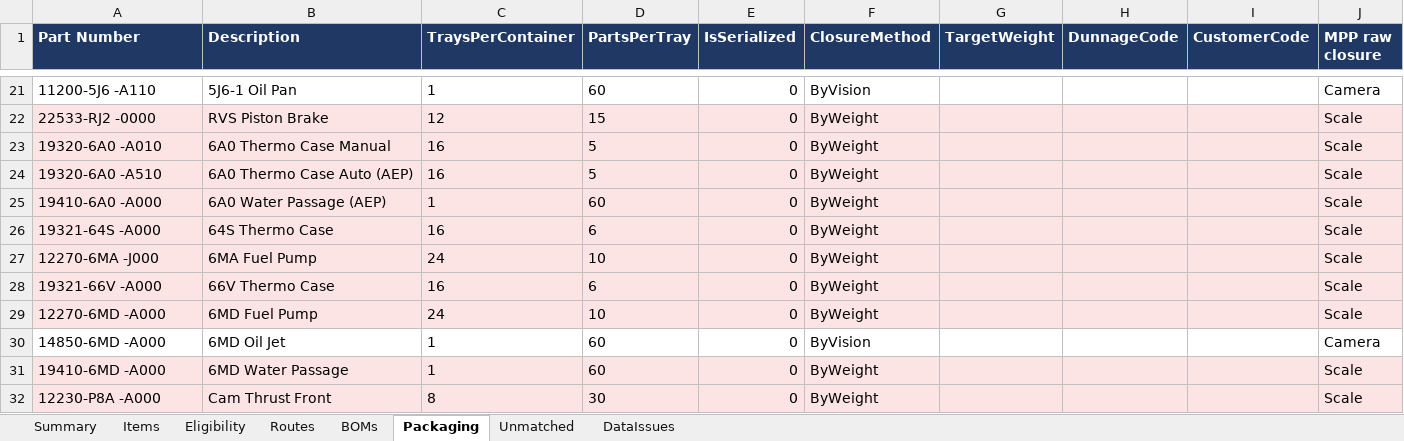
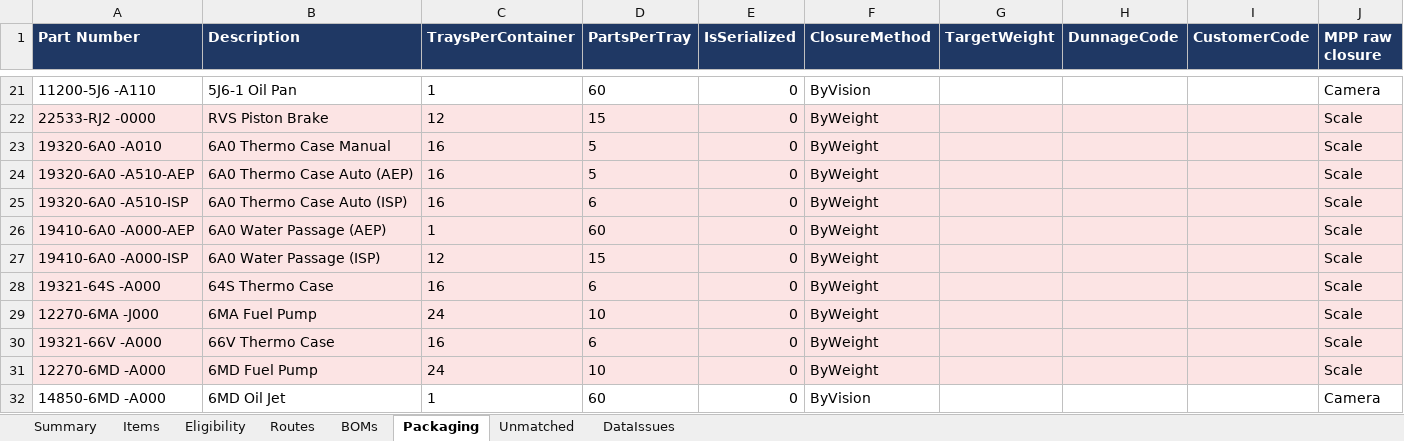
Before and after one commit to BR-Customers/MPP, an Excel workbook: reference/MPP_Seed_Layout_Proposal.xlsx, sheet Packaging, drawn as a sheet; only a part is shown, gaps mark what is left out; the shorter side is filled out with more unchanged rows; values as stored, in another font and other column widths than the file's, no borders; addresses are those after the commit; the diff names each change by its address in the sheet, - before the commit and + after, or states it on an @@ line.

```diff
--- a/reference/MPP_Seed_Layout_Proposal.xlsx (sheet Packaging)
+++ b/reference/MPP_Seed_Layout_Proposal.xlsx (sheet Packaging)
-A24 (Part Number): 19320-6A0 -A510
+A24 (Part Number): 19320-6A0 -A510-AEP
+row 25: 19320-6A0 -A510-ISP | 6A0 Thermo Case Auto (ISP) | 16 | 6 | 0 | ByWeight |  |  |  | Scale
-A26 (Part Number): 19410-6A0 -A000
+A26 (Part Number): 19410-6A0 -A000-AEP
+row 27: 19410-6A0 -A000-ISP | 6A0 Water Passage (ISP) | 12 | 15 | 0 | ByWeight |  |  |  | Scale
```
Also changed, not shown: sheet DataIssues, sheet Items, sheet Unmatched, sheet Summary.
